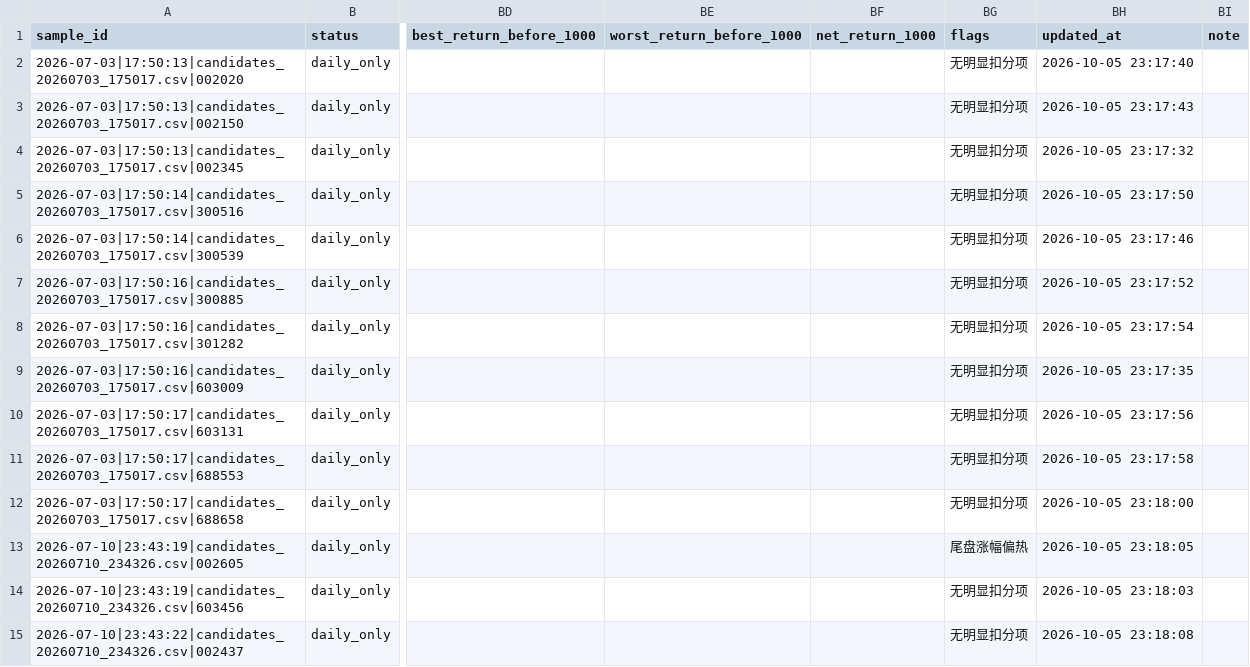
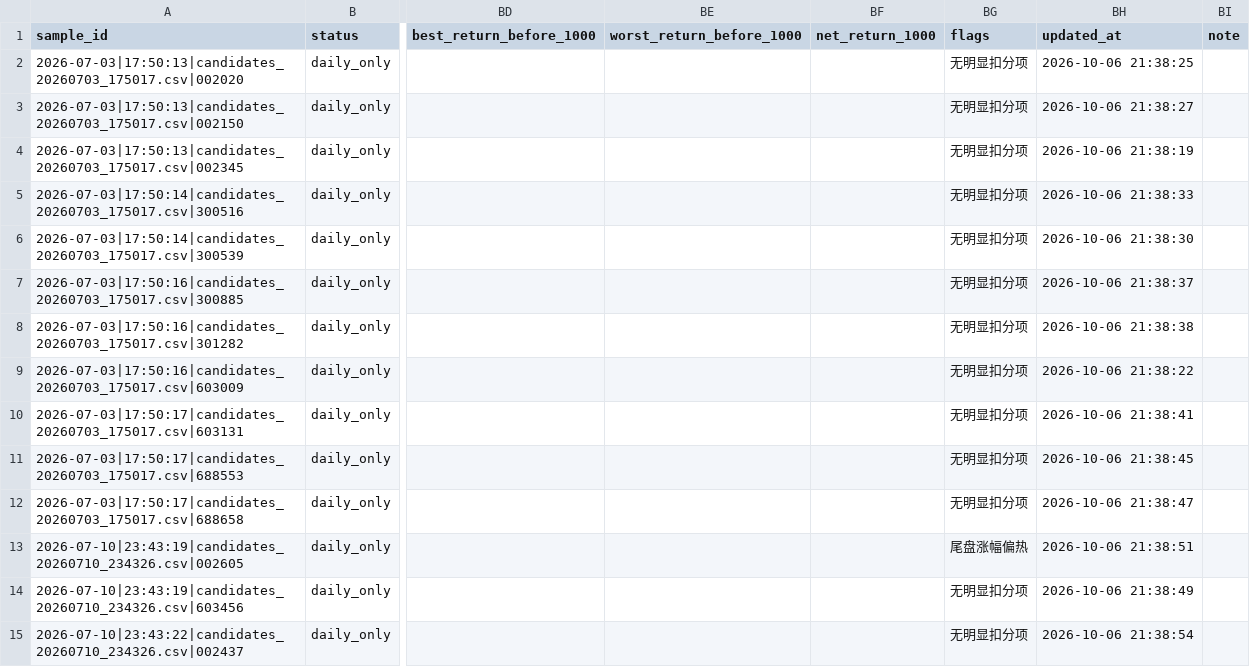
Before and after one commit to nownow123/daily_analysis, a CSV file: a_share_tail_picker/learning/samples.csv, drawn as a sheet; only a part is shown, gaps mark what is left out; the diff covers the shown part only; the diff names each change by its address in the sheet, - before the commit and + after, or states it on an @@ line.

```diff
--- a/a_share_tail_picker/learning/samples.csv
+++ b/a_share_tail_picker/learning/samples.csv
-BH2 (updated_at): 2026-10-05 23:17:40
+BH2 (updated_at): 2026-10-06 21:38:25
-BH3 (updated_at): 2026-10-05 23:17:43
+BH3 (updated_at): 2026-10-06 21:38:27
-BH4 (updated_at): 2026-10-05 23:17:32
+BH4 (updated_at): 2026-10-06 21:38:19
-BH5 (updated_at): 2026-10-05 23:17:50
+BH5 (updated_at): 2026-10-06 21:38:33
-BH6 (updated_at): 2026-10-05 23:17:46
+BH6 (updated_at): 2026-10-06 21:38:30
-BH7 (updated_at): 2026-10-05 23:17:52
+BH7 (updated_at): 2026-10-06 21:38:37
-BH8 (updated_at): 2026-10-05 23:17:54
+BH8 (updated_at): 2026-10-06 21:38:38
-BH9 (updated_at): 2026-10-05 23:17:35
+BH9 (updated_at): 2026-10-06 21:38:22
-BH10 (updated_at): 2026-10-05 23:17:56
+BH10 (updated_at): 2026-10-06 21:38:41
-BH11 (updated_at): 2026-10-05 23:17:58
+BH11 (updated_at): 2026-10-06 21:38:45
-BH12 (updated_at): 2026-10-05 23:18:00
+BH12 (updated_at): 2026-10-06 21:38:47
-BH13 (updated_at): 2026-10-05 23:18:05
+BH13 (updated_at): 2026-10-06 21:38:51
-BH14 (updated_at): 2026-10-05 23:18:03
+BH14 (updated_at): 2026-10-06 21:38:49
-BH15 (updated_at): 2026-10-05 23:18:08
+BH15 (updated_at): 2026-10-06 21:38:54
```
Also changed, not shown: 158 edited cells elsewhere in this file, 5 other files.
